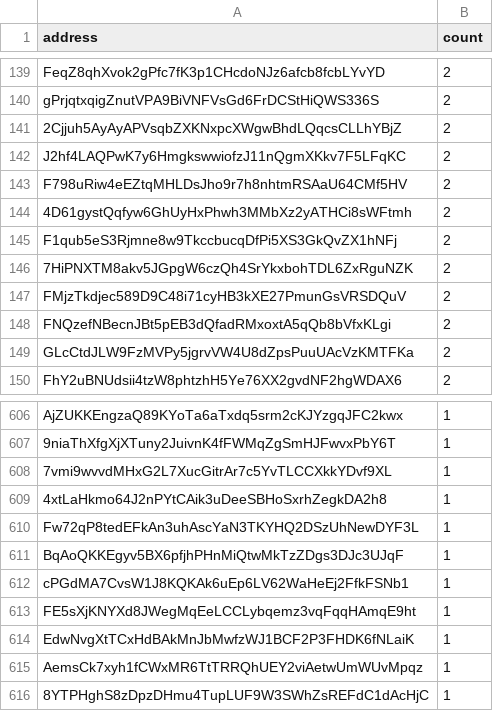
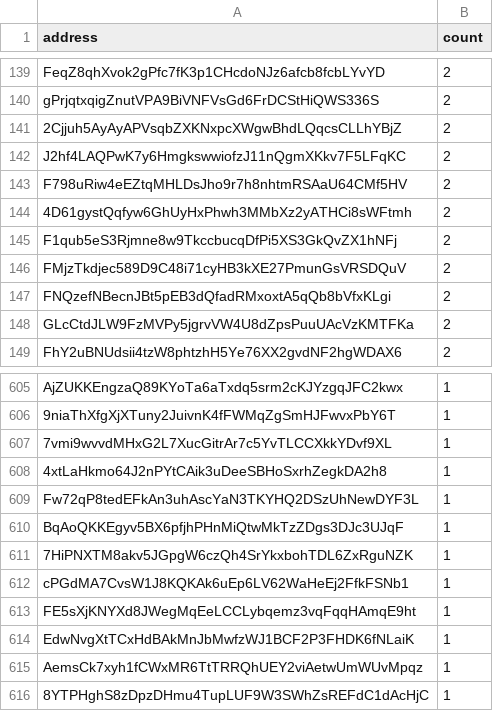
Before and after one commit to QuekzDev/snapshot, a CSV file: snapshot_legacy.csv, drawn as a sheet; only a part is shown, gaps mark what is left out.

```diff
--- a/snapshot_legacy.csv
+++ b/snapshot_legacy.csv
@@ -145,3 +145,2 @@ F798uRiw4eEZtqMHLDsJho9r7h8nhtmRSAaU64CMf5HV,2
 F1qub5eS3Rjmne8w9TkccbucqDfPi5XS3GkQvZX1hNFj,2
-7HiPNXTM8akv5JGpgW6czQh4SrYkxbohTDL6ZxRguNZK,2
 FMjzTkdjec589D9C48i71cyHB3kXE27PmunGsVRSDQuV,2
@@ -611,2 +610,3 @@ Fw72qP8tedEFkAn3uhAscYaN3TKYHQ2DSzUhNewDYF3L,1
 BqAoQKKEgyv5BX6pfjhPHnMiQtwMkTzZDgs3DJc3UJqF,1
+7HiPNXTM8akv5JGpgW6czQh4SrYkxbohTDL6ZxRguNZK,1
 cPGdMA7CvsW1J8KQKAk6uEp6LV62WaHeEj2FfkFSNb1,1
```
